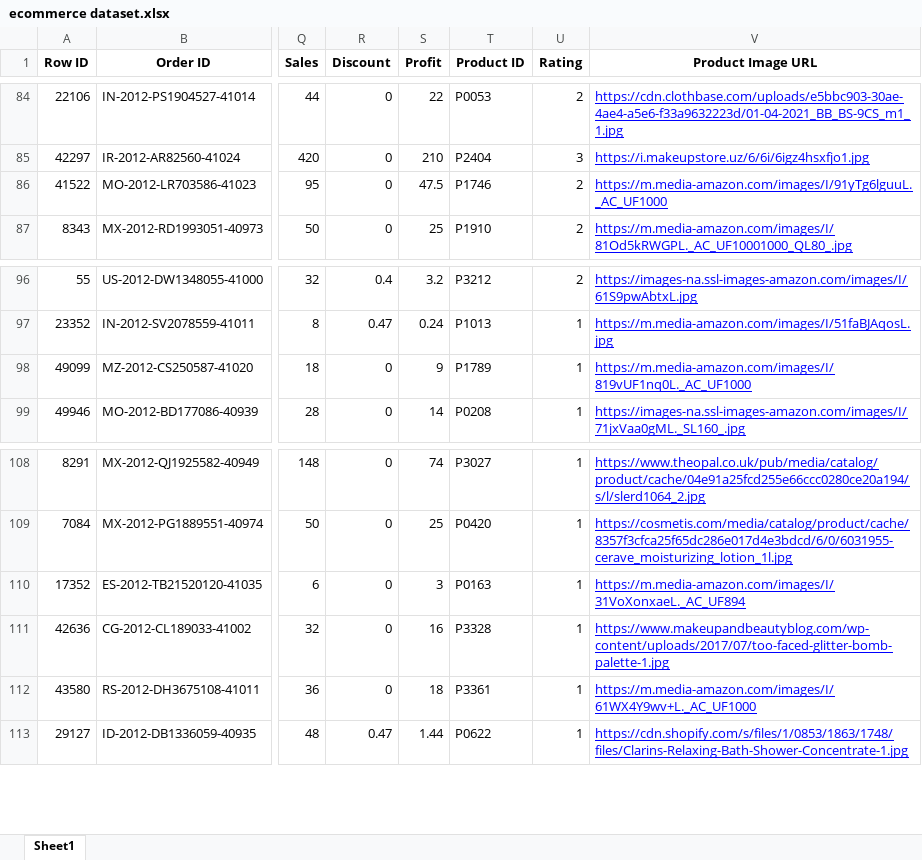
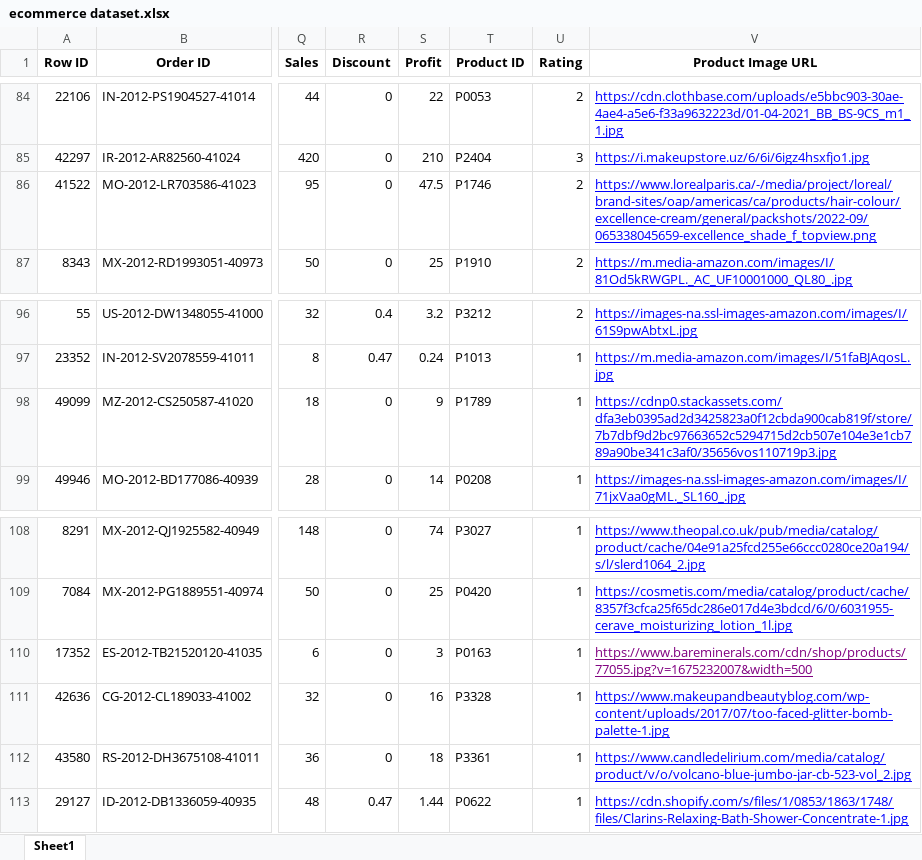
Before and after one commit to samflex21/smart-info-project, an Excel workbook: ecommerce dataset.xlsx, sheet Sheet1, drawn as a sheet; only a part is shown, gaps mark what is left out; values as stored, in another font and other column widths than the file's, no borders; the diff covers the shown part only; the diff names each change by its address in the sheet, - before the commit and + after, or states it on an @@ line.

```diff
--- a/ecommerce dataset.xlsx (sheet Sheet1)
+++ b/ecommerce dataset.xlsx (sheet Sheet1)
-V86 (Product Image URL): https://m.media-amazon.com/images/I/91yTg6lguuL._AC_UF1000
+V86 (Product Image URL): https://www.lorealparis.ca/-/media/project/loreal/brand-sites/oap/americas/ca/products/hair-colour/excellence-cream/general/packshots/2022-09/065338045659-excellence_shade_f_topview.png
-V98 (Product Image URL): https://m.media-amazon.com/images/I/819vUF1nq0L._AC_UF1000
+V98 (Product Image URL): https://cdnp0.stackassets.com/dfa3eb0395ad2d3425823a0f12cbda900cab819f/store/7b7dbf9d2bc97663652c5294715d2cb507e104e3e1cb789a90be341c3af0/35656vos110719p3.jpg
-V110 (Product Image URL): https://m.media-amazon.com/images/I/31VoXonxaeL._AC_UF894
+V110 (Product Image URL): https://www.bareminerals.com/cdn/shop/products/77055.jpg?v=1675232007&width=500
-V110 text colour: #0000FF
+V110 text colour: #800080
-V112 (Product Image URL): https://m.media-amazon.com/images/I/61WX4Y9wv+L._AC_UF1000
+V112 (Product Image URL): https://www.candledelirium.com/media/catalog/product/v/o/volcano-blue-jumbo-jar-cb-523-vol_2.jpg
```
Also changed, not shown: 55 added rows and 1 edited cell elsewhere in this sheet, 19 other files.
